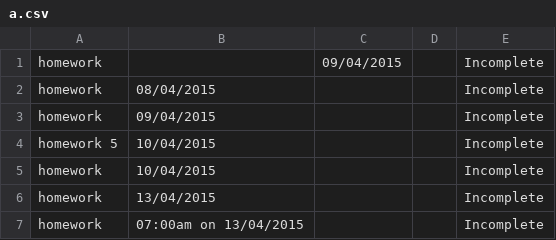
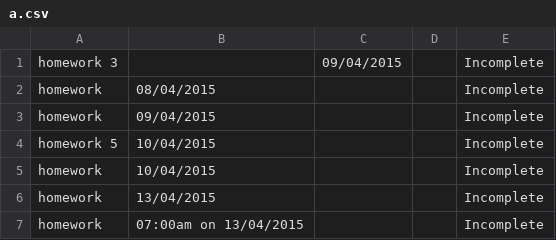
Before and after one commit to conradkoh9/main, a CSV file: I_Schedule/I_ScheduleGUI/a.csv, drawn as a sheet.

```diff
--- a/I_Schedule/I_ScheduleGUI/a.csv
+++ b/I_Schedule/I_ScheduleGUI/a.csv
@@ -1,2 +1,2 @@
-"homework","","09/04/2015","","Incomplete"
+"homework 3","","09/04/2015","","Incomplete"
 "homework","08/04/2015","","","Incomplete"
```
Also changed, not shown: 5 other files.
